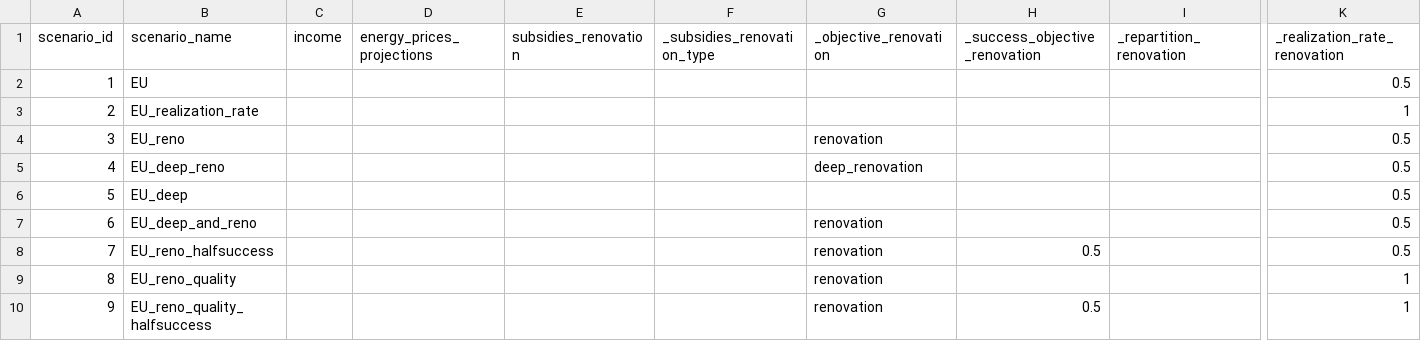
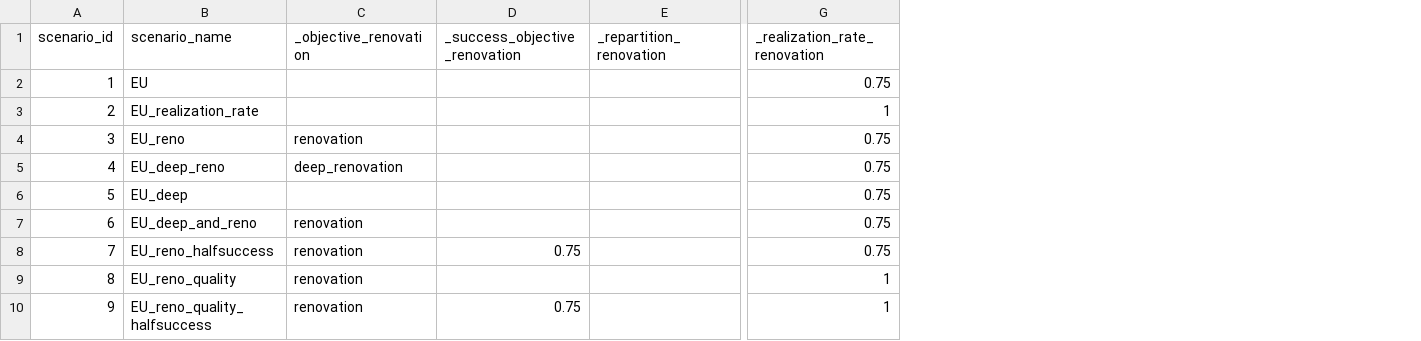
Before and after one commit to lucas-vivier/message-ix-buildings-eu, a CSV file: STURM_data/scenarios_renovation.csv, drawn as a sheet; only a part is shown, gaps mark what is left out; removed rows and columns are numbered as before the commit, all else as after; the diff names each change by its address in the sheet, - before the commit and + after, or states it on an @@ line.

Commit message:
input file

```diff
--- a/STURM_data/scenarios_renovation.csv
+++ b/STURM_data/scenarios_renovation.csv
-column C (income), empty
-column D (energy_prices_projections), empty
-column E (subsidies_renovation), empty
-column F (_subsidies_renovation_type), empty
-column H (_success_objective_renovation), rows 8-10: 0.5 |  | 0.5
+column D (_success_objective_renovation), rows 8-10: 0.75 |  | 0.75
-G2 (_realization_rate_renovation): 0.5
+G2 (_realization_rate_renovation): 0.75
-G4:G8 (_realization_rate_renovation): 0.5
+G4:G8 (_realization_rate_renovation): 0.75
```
